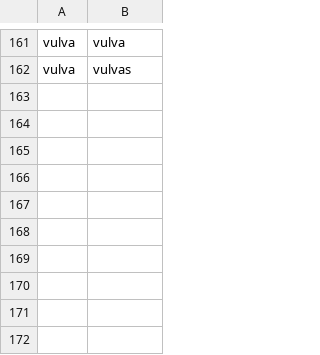
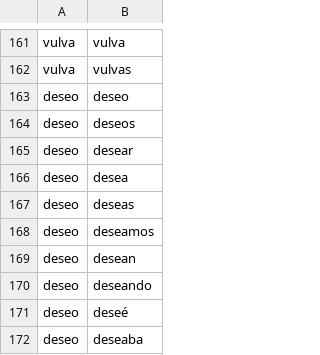
Before and after one commit to belikosa/sex_is_glitching, a CSV file: words.csv, drawn as a sheet; only a part is shown, gaps mark what is left out; the diff names each change by its address in the sheet, - before the commit and + after, or states it on an @@ line.

```diff
--- a/words.csv
+++ b/words.csv
+row 163: deseo | deseo
+row 164: deseo | deseos
+row 165: deseo | desear
+row 166: deseo | desea
+row 167: deseo | deseas
+row 168: deseo | deseamos
+row 169: deseo | desean
+row 170: deseo | deseando
+row 171: deseo | deseé
+row 172: deseo | deseaba
```
Also changed, not shown: 9 other files.
